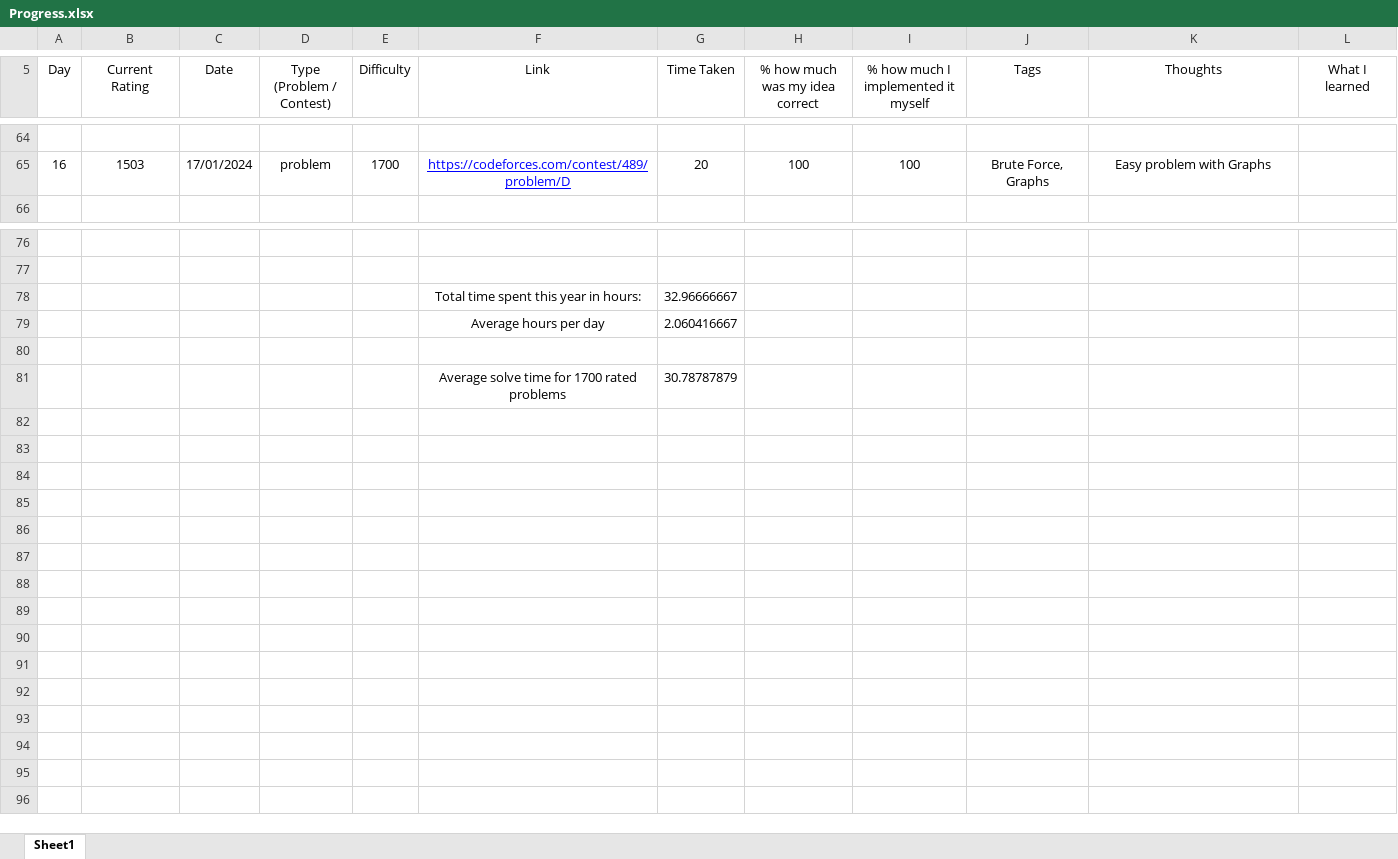
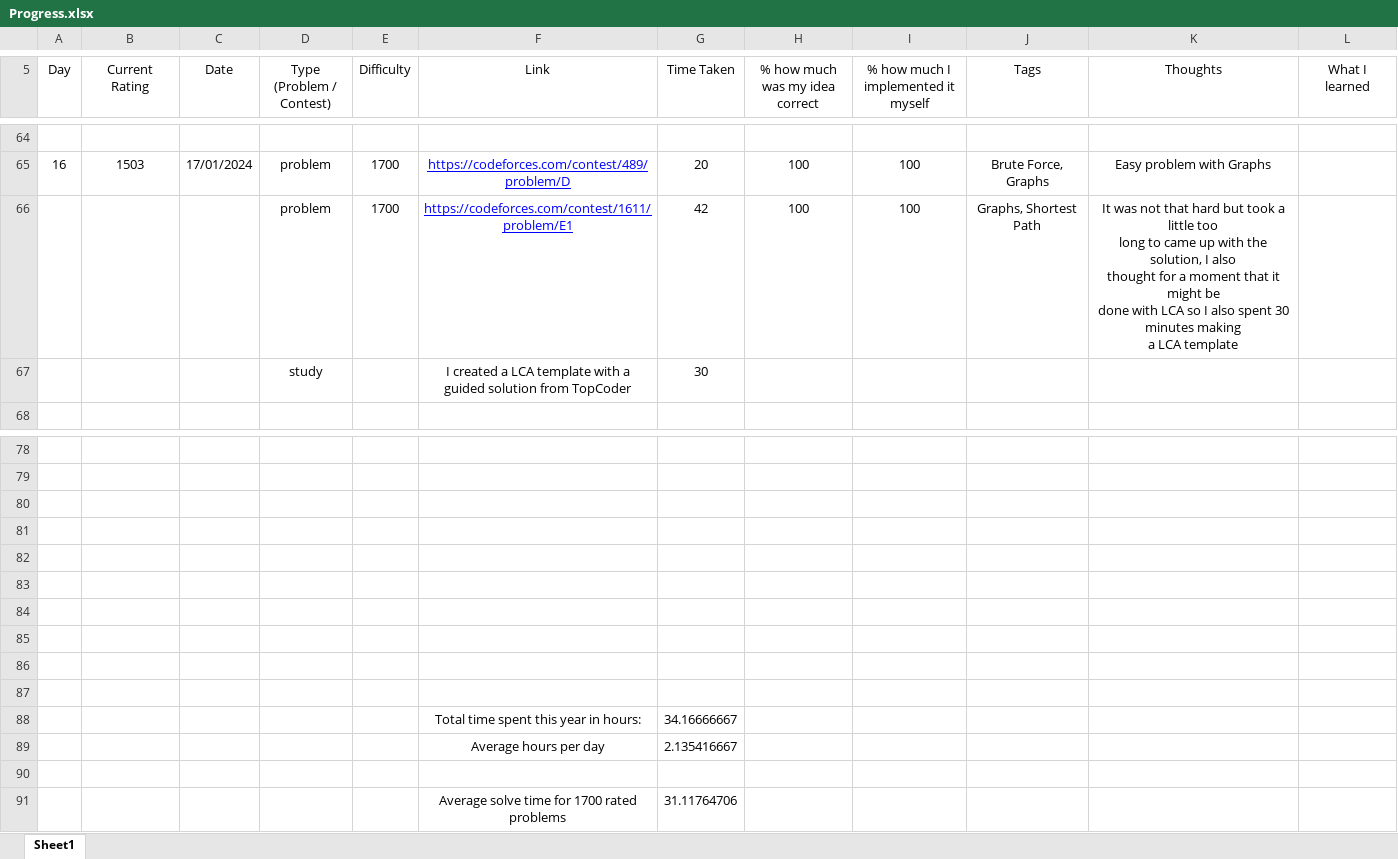
Before and after one commit to AlexandruOlteanu/CompetitiveProgramming, an Excel workbook: Progress.xlsx, sheet Sheet1, drawn as a sheet; only a part is shown, gaps mark what is left out; values as stored, in another font and other column widths than the file's, no borders; removed rows and columns are numbered as before the commit, all else as after; ↵ is a line break in a cell; the diff names each change by its address in the sheet, - before the commit and + after, or states it on an @@ line.

Commit message:
Made my modifications

```diff
--- a/Progress.xlsx (sheet Sheet1)
+++ b/Progress.xlsx (sheet Sheet1)
+row 66:  |  |  | problem | 1700 | https://codeforces.com/contest/1611/problem/E1 | 42 | 100 | 100 | Graphs, Shortest Path | It was not that hard but took a little too ↵ long to came up with the solution, I also ↵ thought for a moment that it might be ↵ done with LCA so I also spent 30 minutes making ↵ a LCA template
+row 67:  |  |  | study |  | I created a LCA template with a guided solution from TopCoder | 30
-row 78:  |  |  |  |  | Total time spent this year in hours: | 32.96666667
-row 79:  |  |  |  |  | Average hours per day | 2.060416667
-row 81:  |  |  |  |  | Average solve time for 1700 rated problems | 30.78787879
+row 81: (empty)
+row 82: (empty)
+row 83: (empty)
+row 84: (empty)
+row 85: (empty)
+row 86: (empty)
+row 87: (empty)
+row 88:  |  |  |  |  | Total time spent this year in hours: | 34.16666667
+row 89:  |  |  |  |  | Average hours per day | 2.135416667
+row 90: (empty)
+row 91:  |  |  |  |  | Average solve time for 1700 rated problems | 31.11764706
```
